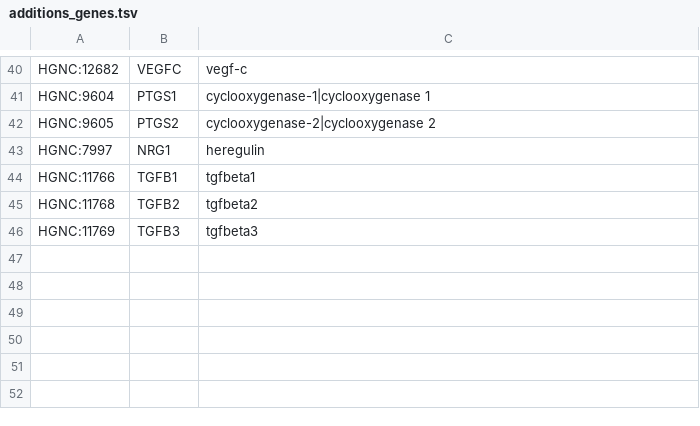
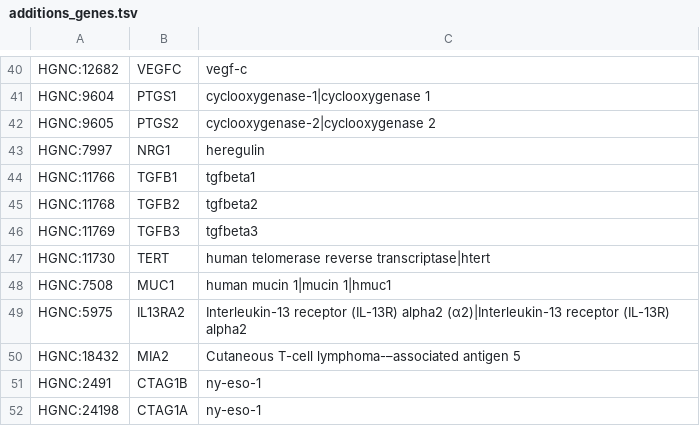
Before and after one commit to jakelever/biowordlists, a TSV file: custom/additions_genes.tsv, drawn as a sheet; only a part is shown, gaps mark what is left out.

Commit message:
Update to protein wordlist code and stopwords for proteins and genes

```diff
--- a/custom/additions_genes.tsv
+++ b/custom/additions_genes.tsv
@@ -46 +46,7 @@ HGNC:11768	TGFB2	tgfbeta2
 HGNC:11769	TGFB3	tgfbeta3
+HGNC:11730	TERT	human telomerase reverse transcriptase|htert
+HGNC:7508	MUC1	human mucin 1|mucin 1|hmuc1
+HGNC:5975	IL13RA2	Interleukin-13 receptor (IL-13R) alpha2 (α2)|Interleukin-13 receptor (IL-13R) alpha2
+HGNC:18432	MIA2	Cutaneous T-cell lymphoma-–associated antigen 5
+HGNC:2491	CTAG1B	ny-eso-1
+HGNC:24198	CTAG1A	ny-eso-1
```
Also changed, not shown: 4 other files.
